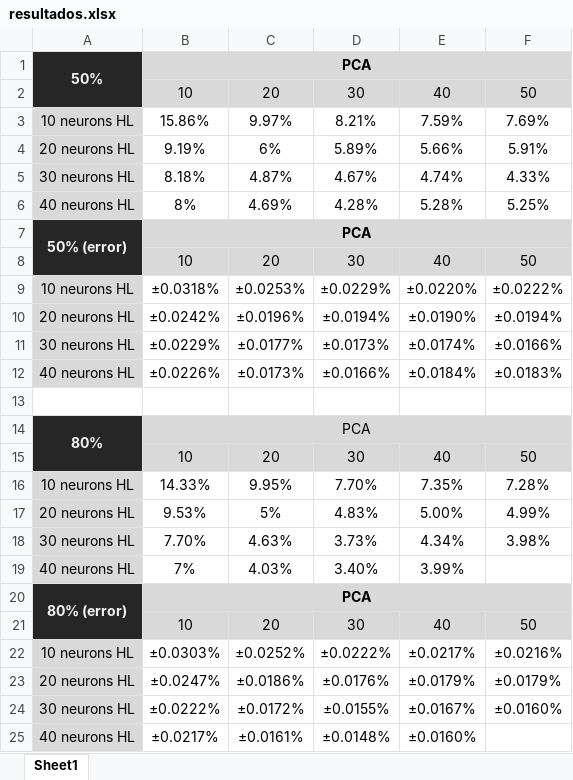
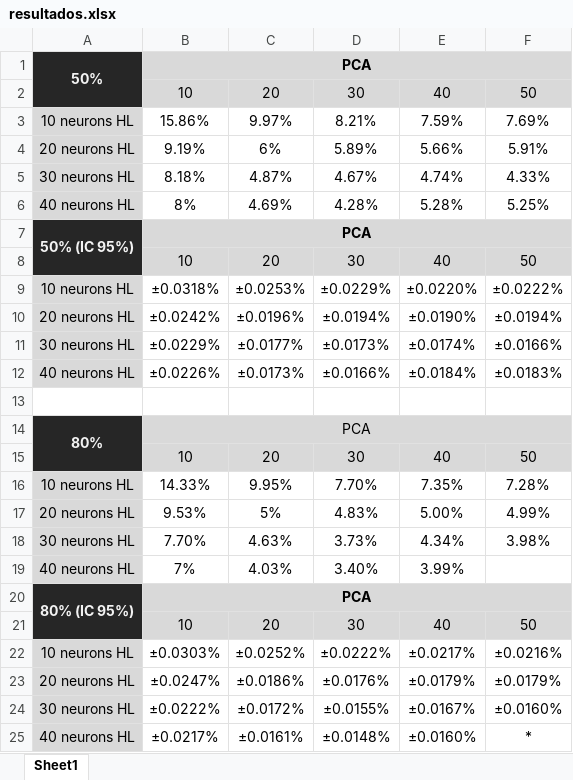
Before and after one commit to maroov/APR_Labs, an Excel workbook: Practica 3. RNM/resultados.xlsx, sheet Sheet1, drawn as a sheet; values as stored, in another font and other column widths than the file's, no borders; charts and pictures and conditional formats not drawn; the diff names each change by its address in the sheet, - before the commit and + after, or states it on an @@ line.

```diff
--- a/Practica 3. RNM/resultados.xlsx (sheet Sheet1)
+++ b/Practica 3. RNM/resultados.xlsx (sheet Sheet1)
-A7: 50% (error)
+A7: 50% (IC 95%)
-A20: 80% (error)
+A20: 80% (IC 95%)
-F25: (empty)
+F25: *
```
Also changed, not shown: Practica 1. Mixturas de Gaussianas/resultados.xlsx, Practica 2. SVM/resultados.xlsx, 30 other files.
